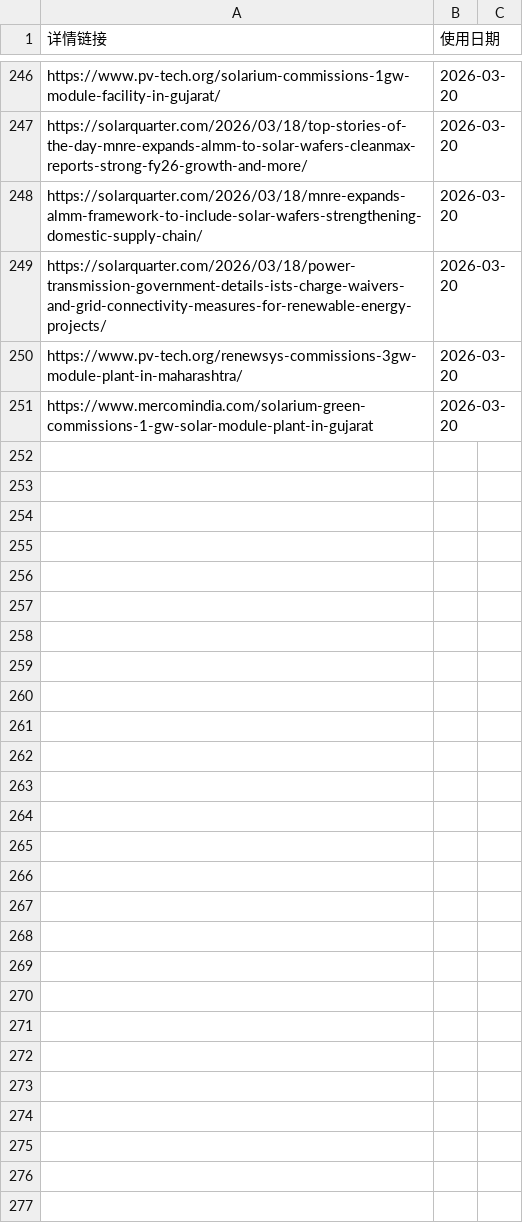
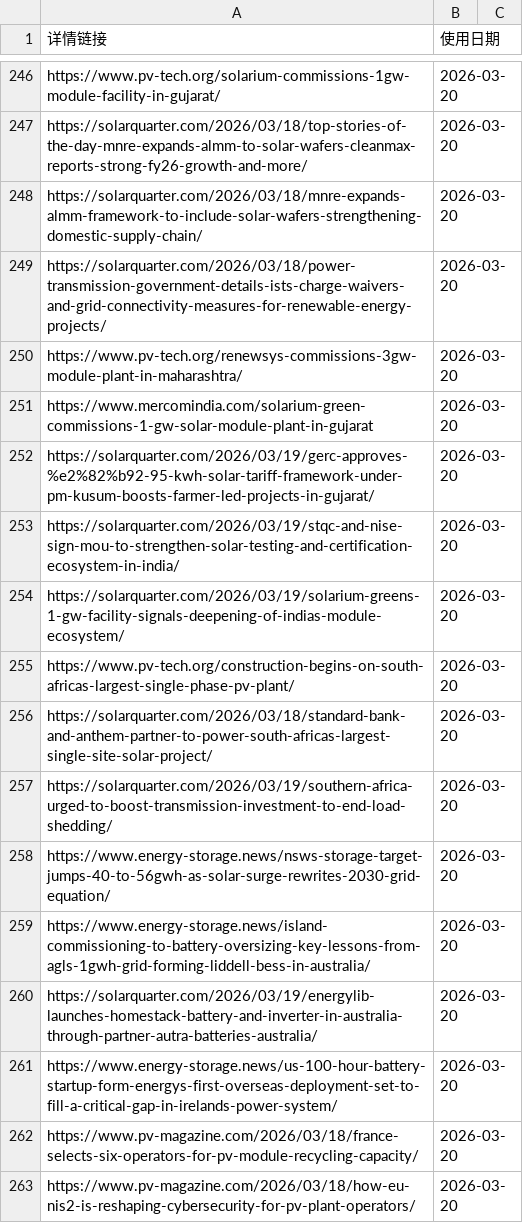
Before and after one commit to nash08338/new-energy-news-monitor, a CSV file: docs/used_news.csv, drawn as a sheet; only a part is shown, gaps mark what is left out; the diff names each change by its address in the sheet, - before the commit and + after, or states it on an @@ line.

```diff
--- a/docs/used_news.csv
+++ b/docs/used_news.csv
+row 252: https://solarquarter.com/2026/03/19/gerc-approves-%e2%82%b92-95-kwh-solar-tariff-framework-under-pm-kusum-boosts-farmer-led-projects-in-gujarat/ | 2026-03-20
+row 253: https://solarquarter.com/2026/03/19/stqc-and-nise-sign-mou-to-strengthen-solar-testing-and-certification-ecosystem-in-india/ | 2026-03-20
+row 254: https://solarquarter.com/2026/03/19/solarium-greens-1-gw-facility-signals-deepening-of-indias-module-ecosystem/ | 2026-03-20
+row 255: https://www.pv-tech.org/construction-begins-on-south-africas-largest-single-phase-pv-plant/ | 2026-03-20
+row 256: https://solarquarter.com/2026/03/18/standard-bank-and-anthem-partner-to-power-south-africas-largest-single-site-solar-project/ | 2026-03-20
+row 257: https://solarquarter.com/2026/03/19/southern-africa-urged-to-boost-transmission-investment-to-end-load-shedding/ | 2026-03-20
+row 258: https://www.energy-storage.news/nsws-storage-target-jumps-40-to-56gwh-as-solar-surge-rewrites-2030-grid-equation/ | 2026-03-20
+row 259: https://www.energy-storage.news/island-commissioning-to-battery-oversizing-key-lessons-from-agls-1gwh-grid-forming-liddell-bess-in-australia/ | 2026-03-20
+row 260: https://solarquarter.com/2026/03/19/energylib-launches-homestack-battery-and-inverter-in-australia-through-partner-autra-batteries-australia/ | 2026-03-20
+row 261: https://www.energy-storage.news/us-100-hour-battery-startup-form-energys-first-overseas-deployment-set-to-fill-a-critical-gap-in-irelands-power-system/ | 2026-03-20
+row 262: https://www.pv-magazine.com/2026/03/18/france-selects-six-operators-for-pv-module-recycling-capacity/ | 2026-03-20
+row 263: https://www.pv-magazine.com/2026/03/18/how-eu-nis2-is-reshaping-cybersecurity-for-pv-plant-operators/ | 2026-03-20
```
Also changed, not shown: docs/daily/news_2026-03-19.csv, docs/news_master.csv, 4 other files.
